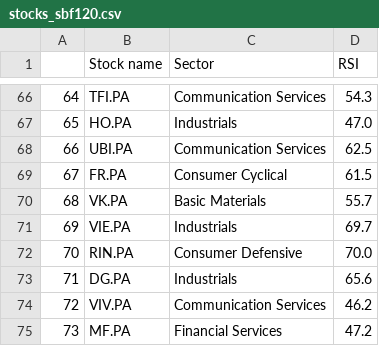
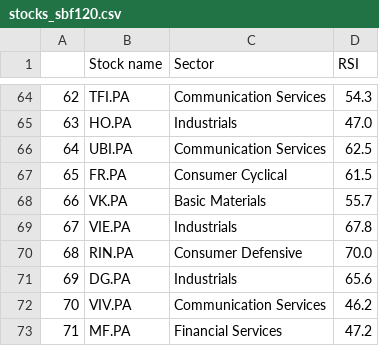
Before and after one commit to stockscreenerMM/stockscreenerMM.github.io, a CSV file: data/stocks_sbf120.csv, drawn as a sheet; only a part is shown, gaps mark what is left out; addresses are those after the commit; the diff covers the shown part only; the diff names each change by its address in the sheet, - before the commit and + after, or states it on an @@ line.

```diff
--- a/data/stocks_sbf120.csv
+++ b/data/stocks_sbf120.csv
@@ column A renumbered from row 44 down @@
-D69 (RSI): 69.7
+D69 (RSI): 67.8
```
Also changed, not shown: 2 removed rows and 6 edited cells elsewhere in this file, 1 other file.
